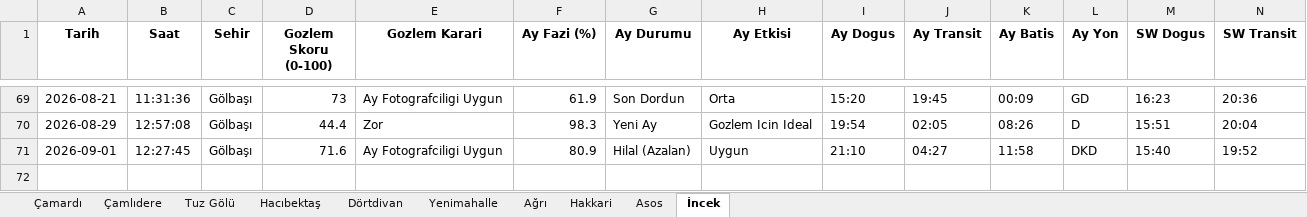
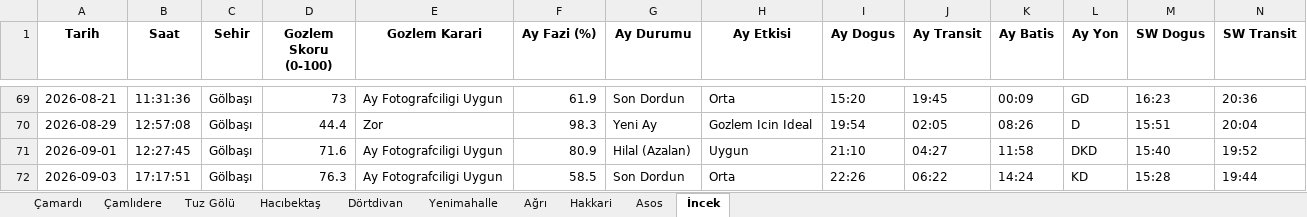
Before and after one commit to muhdogan-max/astro-gozlem, an Excel workbook: HavaTakip/astro_gozlem_verileri.xlsx, sheet İncek, drawn as a sheet; only a part is shown, gaps mark what is left out; values as stored, in another font and other column widths than the file's, no borders; rows hold the shown columns only; the diff names each change by its address in the sheet, - before the commit and + after, or states it on an @@ line.

```diff
--- a/HavaTakip/astro_gozlem_verileri.xlsx (sheet İncek)
+++ b/HavaTakip/astro_gozlem_verileri.xlsx (sheet İncek)
+row 72: 2026-09-03 | 17:17:51 | Gölbaşı | 76.3 | Ay Fotografciligi Uygun | 58.5 | Son Dordun | Orta | 22:26 | 06:22 | 14:24 | KD | 15:28 | 19:44
```
Also changed, not shown: sheet Dörtdivan, sheet Asos, sheet Çamardı, sheet Çamlıdere, sheet Tuz Gölü, sheet Yenimahalle, 3 more sheets.
